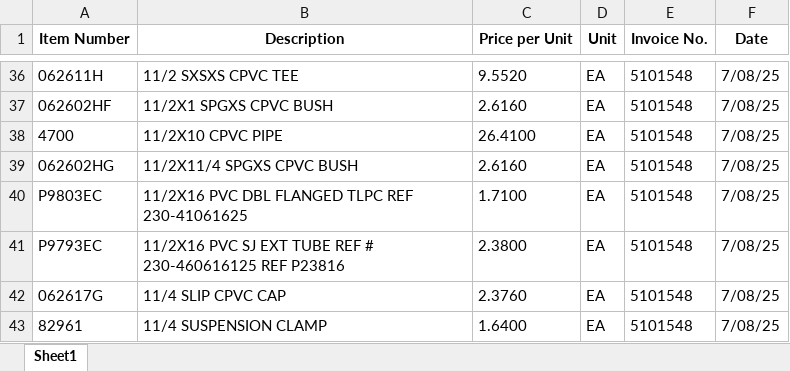
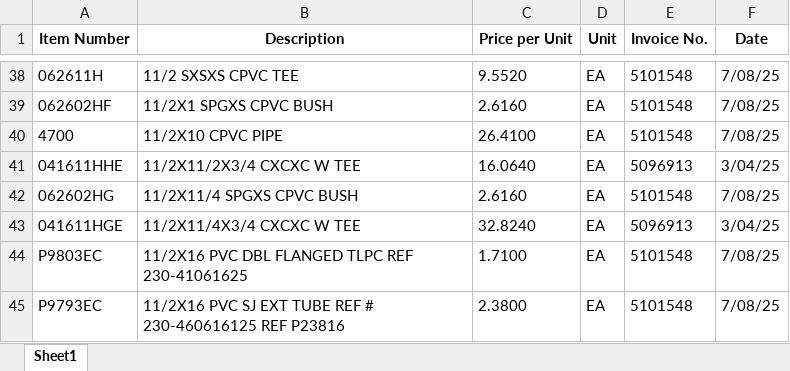
Before and after one commit to adm15123/Inventory-analyzer, an Excel workbook: uploads/Lion_Bid_Extract.xlsx, sheet Sheet1, drawn as a sheet; only a part is shown, gaps mark what is left out; the shorter side is filled out with more unchanged rows; values as stored, in another font and other column widths than the file's, no borders; table styles not drawn; the diff covers the shown part only; the diff names each change by its address in the sheet, - before the commit and + after, or states it on an @@ line.

```diff
--- a/uploads/Lion_Bid_Extract.xlsx (sheet Sheet1)
+++ b/uploads/Lion_Bid_Extract.xlsx (sheet Sheet1)
+row 41: 041611HHE | 11/2X11/2X3/4 CXCXC W TEE | 16.0640 | EA | 5096913 | 3/04/25
+row 43: 041611HGE | 11/2X11/4X3/4 CXCXC W TEE | 32.8240 | EA | 5096913 | 3/04/25
```
Also changed, not shown: 29 added rows elsewhere in this sheet.
